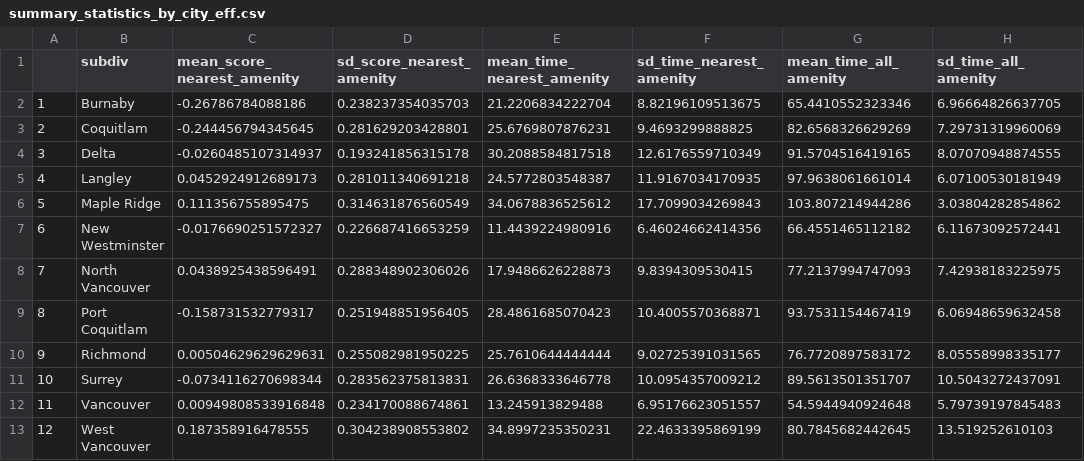
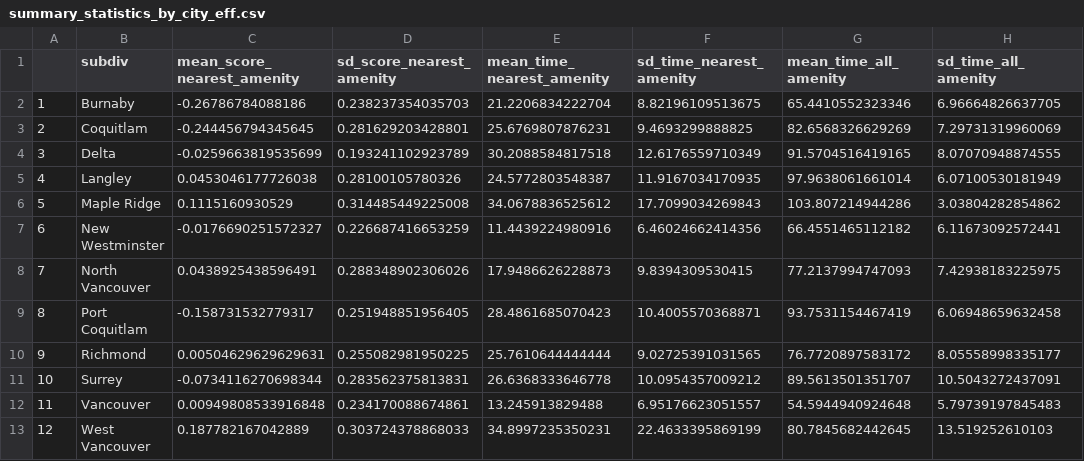
Before and after one commit to ubco-mds-2020-labs/w2020-data599-capstone-projects-statistics-canada-transit, a CSV file: data/3_computed/transit_efficiency/summary_statistics_by_city_eff.csv, drawn as a sheet.

```diff
--- a/data/3_computed/transit_efficiency/summary_statistics_by_city_eff.csv
+++ b/data/3_computed/transit_efficiency/summary_statistics_by_city_eff.csv
@@ -3,5 +3,5 @@
 "2","Coquitlam",-0.244456794345645,0.281629203428801,25.6769807876231,9.4693299888825,82.6568326629269,7.29731319960069
-"3","Delta",-0.0260485107314937,0.193241856315178,30.2088584817518,12.6176559710349,91.5704516419165,8.07070948874555
-"4","Langley",0.0452924912689173,0.281011340691218,24.5772803548387,11.9167034170935,97.9638061661014,6.07100530181949
-"5","Maple Ridge",0.111356755895475,0.314631876560549,34.0678836525612,17.7099034269843,103.807214944286,3.03804282854862
+"3","Delta",-0.0259663819535699,0.193241102923789,30.2088584817518,12.6176559710349,91.5704516419165,8.07070948874555
+"4","Langley",0.0453046177726038,0.28100105780326,24.5772803548387,11.9167034170935,97.9638061661014,6.07100530181949
+"5","Maple Ridge",0.1115160930529,0.314485449225008,34.0678836525612,17.7099034269843,103.807214944286,3.03804282854862
 "6","New Westminster",-0.0176690251572327,0.226687416653259,11.4439224980916,6.46024662414356,66.4551465112182,6.11673092572441
@@ -12,2 +12,2 @@
 "11","Vancouver",0.00949808533916848,0.234170088674861,13.245913829488,6.95176623051557,54.5944940924648,5.79739197845483
-"12","West Vancouver",0.187358916478555,0.304238908553802,34.8997235350231,22.4633395869199,80.7845682442645,13.519252610103
+"12","West Vancouver",0.187782167042889,0.303724378868033,34.8997235350231,22.4633395869199,80.7845682442645,13.519252610103
```
Also changed, not shown: 5 other files.
